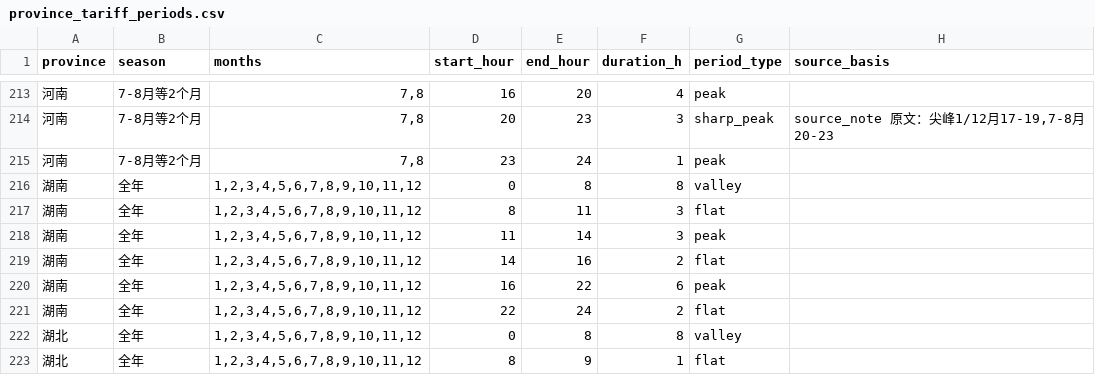
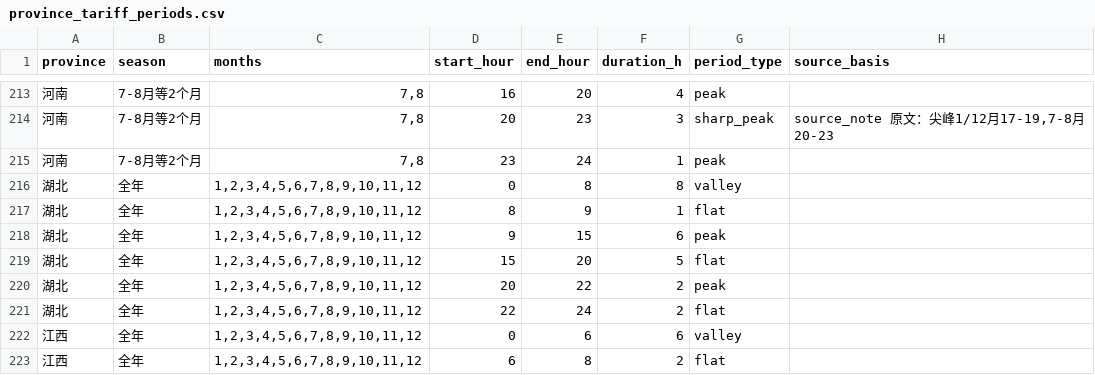
Before and after one commit to 172629438/loomgrid-tariffs, a CSV file: data/province_tariff_periods.csv, drawn as a sheet; only a part is shown, gaps mark what is left out; the shorter side is filled out with more unchanged rows; removed rows and columns are numbered as before the commit, all else as after; the diff covers the shown part only; the diff names each change by its address in the sheet, - before the commit and + after, or states it on an @@ line.

Commit message:
data: verify effective dates for 8 regions, fix Hunan sharp-peak windows
effective_from coverage 1/33 -> 8/33, each backed by a policy document number
and a source URL:

- Zhejiang 2026-07-01, Henan 2024-06-01 (豫发改价管〔2024〕283号),
  Sichuan 2025-05-01 (川发改价格〔2025〕185号),
  Jiangsu 2025-06-01 (苏发改价格发〔2025〕426号),
  Anhui 2025-07-01 (皖发改价格〔2025〕302号),
  Jibei 2026-01-01 (冀发改能价〔2025〕1275号),
  Hunan 2025-08-01, Hebei South 2025-11-01 (doc number pending).

fix: Hunan sharp-peak was recorded as "Jul-Sep 20-24" in the source note,
which contradicted the period table marking 22-24 as flat. Per the Hunan
DRC notice (effective 2025-08-01): Jul/Aug 20:00-24:00, Jan/Dec 18:00-22:00.
Period table split into three season groups; the Sep sharp peak was a
transcription error and is removed. Base peak/flat/valley split not
re-verified against the new policy - noted in CHANGELOG.

add scripts/rebuild_json.py: JSON and meta are derived from CSV, which stays
the single source of truth.

period rows 336 -> 349; validate warnings 33 -> 27.

Co-authored-by: HanaAgent <HanaAgent@users.noreply.github.com>

```diff
--- a/data/province_tariff_periods.csv
+++ b/data/province_tariff_periods.csv
-row 216: 湖南 | 全年 | 1,2,3,4,5,6,7,8,9,10,11,12 | 0 | 8 | 8 | valley
-row 217: 湖南 | 全年 | 1,2,3,4,5,6,7,8,9,10,11,12 | 8 | 11 | 3 | flat
-row 218: 湖南 | 全年 | 1,2,3,4,5,6,7,8,9,10,11,12 | 11 | 14 | 3 | peak
-row 219: 湖南 | 全年 | 1,2,3,4,5,6,7,8,9,10,11,12 | 14 | 16 | 2 | flat
-row 220: 湖南 | 全年 | 1,2,3,4,5,6,7,8,9,10,11,12 | 16 | 22 | 6 | peak
-row 221: 湖南 | 全年 | 1,2,3,4,5,6,7,8,9,10,11,12 | 22 | 24 | 2 | flat
```
Also changed, not shown: 19 added rows elsewhere in this file, data/province_tariff_summary.csv, 5 other files.
